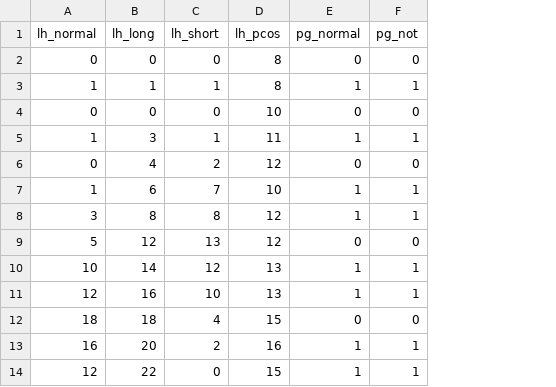
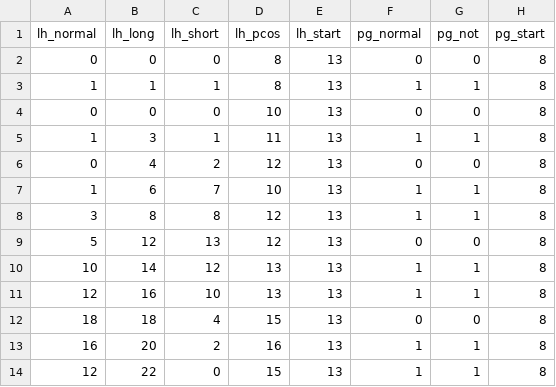
Before and after one commit to JRScelza/HormoneTool, a CSV file: cycle_viz/mock_hormone_data.csv, drawn as a sheet; only a part is shown; the diff names each change by its address in the sheet, - before the commit and + after, or states it on an @@ line.

```diff
--- a/cycle_viz/mock_hormone_data.csv
+++ b/cycle_viz/mock_hormone_data.csv
+column E (lh_start), rows 2-14: all 13
+column H (pg_start), rows 2-14: all 8
```
Also changed, not shown: 1 other file.
